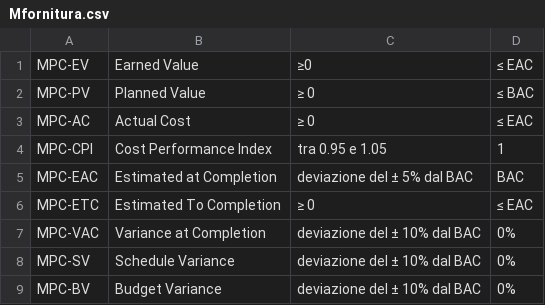
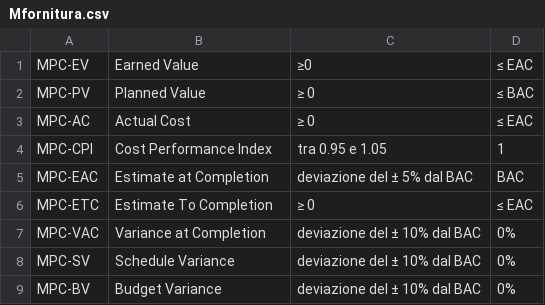
Before and after one commit to SWATEngineering/Docs, a CSV file: src/3_PB/PianoDiQualifica/Mfornitura.csv, drawn as a sheet.

```diff
--- a/src/3_PB/PianoDiQualifica/Mfornitura.csv
+++ b/src/3_PB/PianoDiQualifica/Mfornitura.csv
@@ -4,4 +4,4 @@ MPC-AC,Actual Cost,≥ 0 ,≤ EAC
 MPC-CPI,Cost Performance Index,tra 0.95 e 1.05, 1
-MPC-EAC,Estimated at Completion, deviazione del ± 5% dal BAC, BAC
-MPC-ETC,Estimated To Completion,≥ 0,≤ EAC
+MPC-EAC,Estimate at Completion, deviazione del ± 5% dal BAC, BAC
+MPC-ETC,Estimate To Completion,≥ 0,≤ EAC
 MPC-VAC,Variance at Completion,deviazione del ± 10% dal BAC,0%
```
Also changed, not shown: 1 other file.
